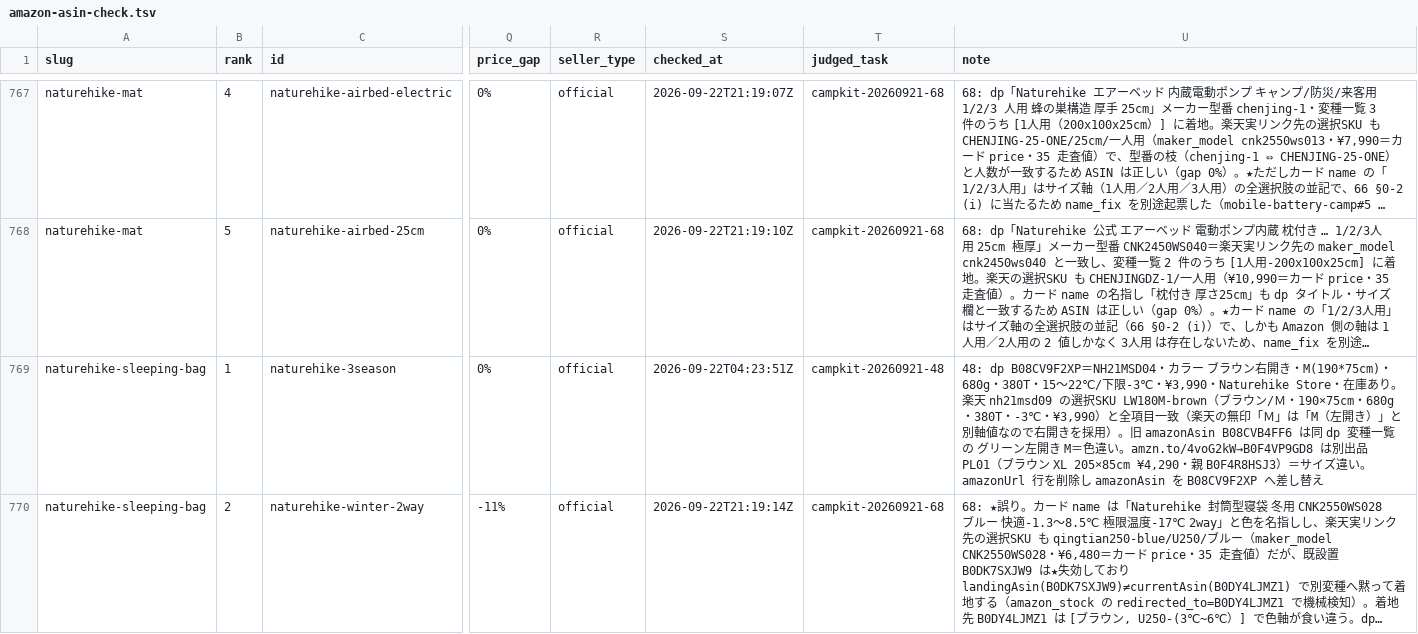
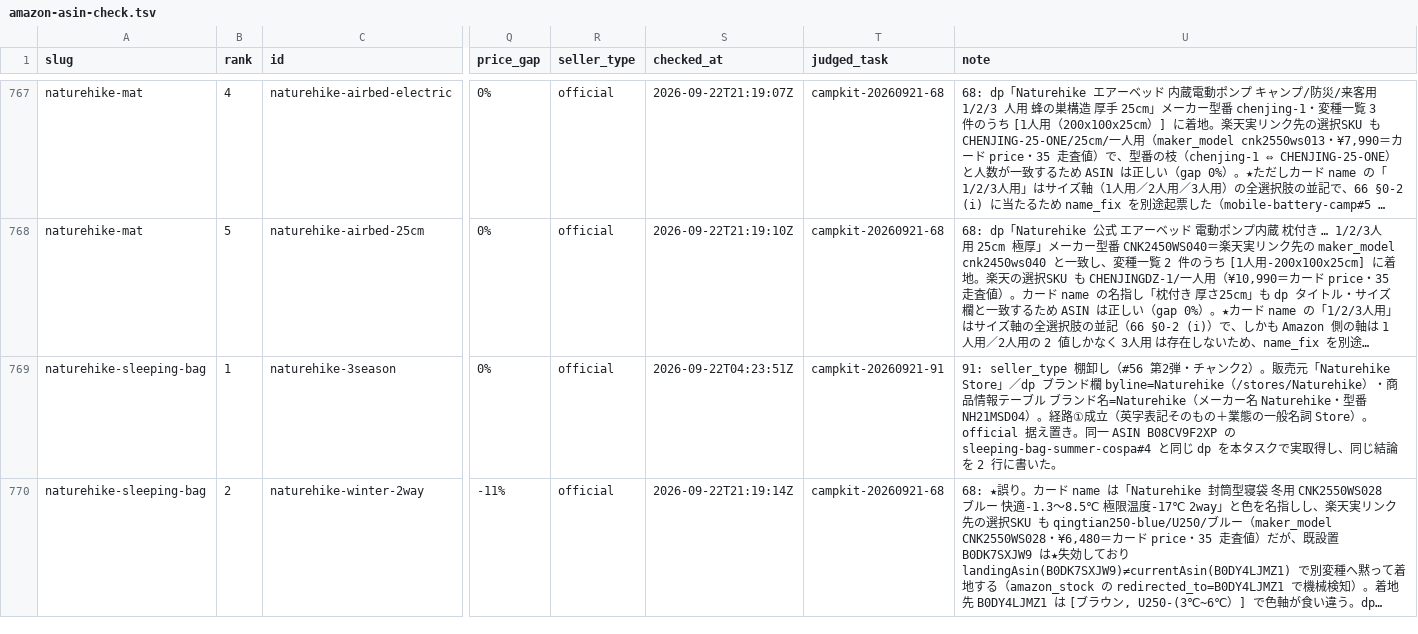
Before and after one commit to tanoue-boop/camp-kit-guide, a TSV file: _file/amazon-asin-check.tsv, drawn as a sheet; only a part is shown, gaps mark what is left out; long unchanged cells end in …; the diff covers the shown part only; the diff names each change by its address in the sheet, - before the commit and + after, or states it on an @@ line.

Commit message:
fix: キュー#56 91 チャンク2 seller_type棚卸し20行（campkit-20260921-91）

```diff
--- a/_file/amazon-asin-check.tsv
+++ b/_file/amazon-asin-check.tsv
-T769 (judged_task): campkit-20260921-48
+T769 (judged_task): campkit-20260921-91
-U769 (note): 48: dp B08CV9F2XP＝NH21MSD04・カラー ブラウン右開き・M(190*75cm)・680g・380T・15〜22℃/下限-3℃・¥3,990・Naturehike Store・在庫あり。楽天 nh21msd09 の選択SKU LW180M-brown（ブラウン/Ｍ・190×75cm・680g・380T・-3℃・¥3,990）と全項目一致（楽天の無印「Ｍ」は「M（左開き）」と別軸値なので右開きを採用）。旧 amazonAsin B08CVB4FF6 は同 dp 変種一覧の グリーン左開き M＝色違い。amzn.to/4voG2kW→B0F4VP9GD8 は別出品 PL01（ブラウン XL 205×85cm ¥4,290・親 B0F4R8HSJ3）＝サイズ違い。amazonUrl 行を削除し amazonAsin を B08CV9F2XP へ差し替え
+U769 (note): 91: seller_type 棚卸し（#56 第2弾・チャンク2）。販売元「Naturehike Store」／dp ブランド欄 byline=Naturehike（/stores/Naturehike）・商品情報テーブル ブランド名=Naturehike（メーカー名 Naturehike・型番 NH21MSD04）。経路①成立（英字表記そのもの＋業態の一般名詞 Store）。official 据え置き。同一 ASIN B08CV9F2XP の sleeping-bag-summer-cospa#4 と同じ dp を本タスクで実取得し、同じ結論を 2 行に書いた。
```
Also changed, not shown: 41 edited cells elsewhere in this file.
